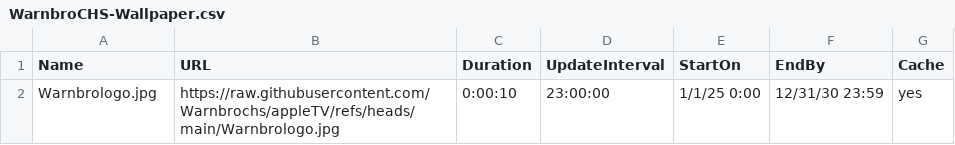
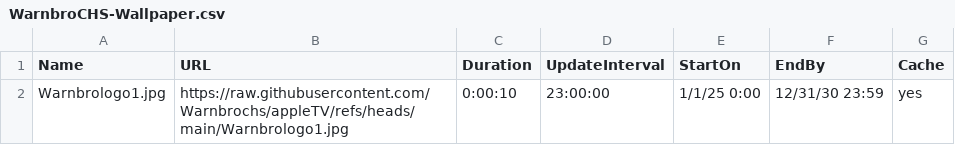
Before and after one commit to Warnbrochs/AppleTV, a CSV file: WarnbroCHS-Wallpaper.csv, drawn as a sheet.

Commit message:
Update WarnbroCHS-Wallpaper.csv

```diff
--- a/WarnbroCHS-Wallpaper.csv
+++ b/WarnbroCHS-Wallpaper.csv
@@ -1,2 +1,2 @@
 Name,URL,Duration,UpdateInterval,StartOn,EndBy,Cache
-Warnbrologo.jpg,https://raw.githubusercontent.com/Warnbrochs/appleTV/refs/heads/main/Warnbrologo.jpg,0:00:10,23:00:00,1/1/25 0:00,12/31/30 23:59,yes
+Warnbrologo1.jpg,https://raw.githubusercontent.com/Warnbrochs/appleTV/refs/heads/main/Warnbrologo1.jpg,0:00:10,23:00:00,1/1/25 0:00,12/31/30 23:59,yes
```
